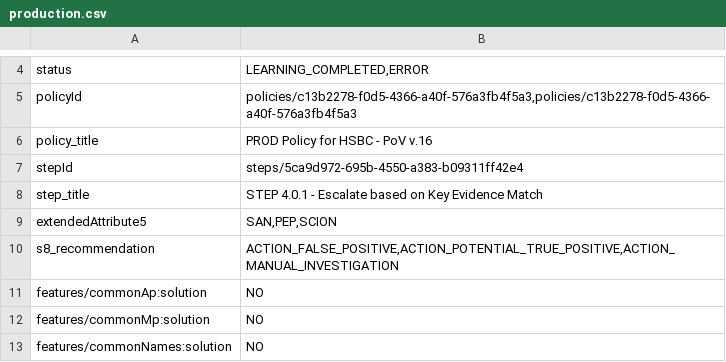
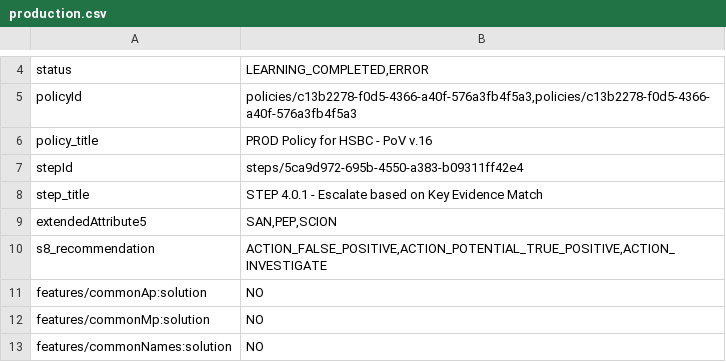
Before and after one commit to ngraczykowski/iris-root, a CSV file: modules/warehouse/warehouse-test-app/src/main/resources/data/production.csv, drawn as a sheet; only a part is shown, gaps mark what is left out.

```diff
--- a/modules/warehouse/warehouse-test-app/src/main/resources/data/production.csv
+++ b/modules/warehouse/warehouse-test-app/src/main/resources/data/production.csv
@@ -9,3 +9,3 @@ step_title;STEP 4.0.1 - Escalate based on Key Evidence Match
 extendedAttribute5;SAN,PEP,SCION
-s8_recommendation;ACTION_FALSE_POSITIVE,ACTION_POTENTIAL_TRUE_POSITIVE,ACTION_MANUAL_INVESTIGATION
+s8_recommendation;ACTION_FALSE_POSITIVE,ACTION_POTENTIAL_TRUE_POSITIVE,ACTION_INVESTIGATE
 features/commonAp:solution;NO
```
Also changed, not shown: 4 other files.
